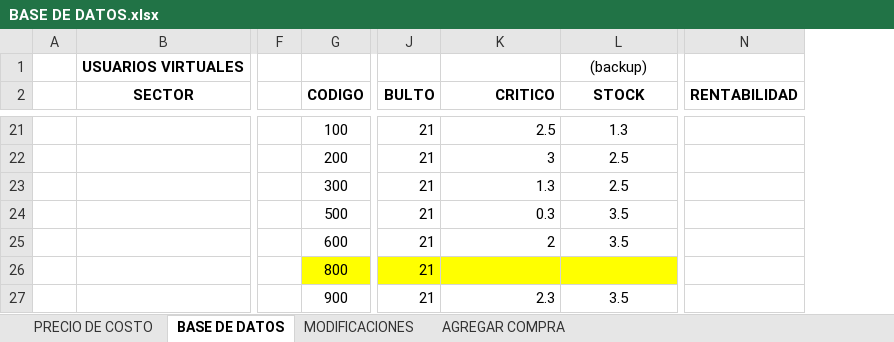
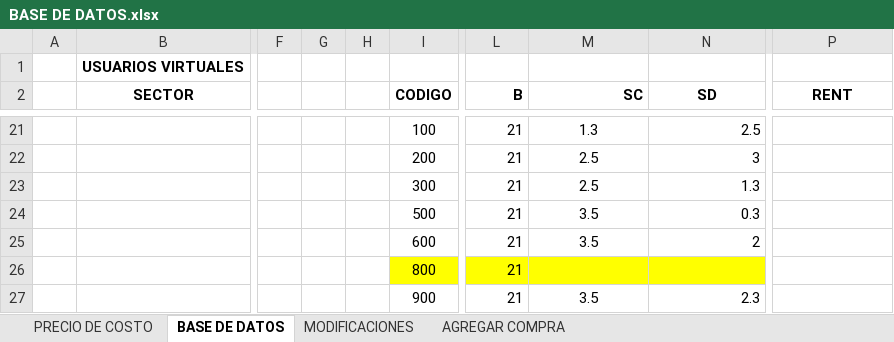
Before and after one commit to AlejandraBarrachina23/TP-GESTION-PROGRAMACION-2, an Excel workbook: SG - CLASES SEPARADAS/BASE DE DATOS.xlsx, sheet BASE DE DATOS, drawn as a sheet; only a part is shown, gaps mark what is left out; values as stored, in another font and other column widths than the file's, no borders; addresses are those after the commit; the diff covers the shown part only; the diff names each change by its address in the sheet, - before the commit and + after, or states it on an @@ line.

```diff
--- a/SG - CLASES SEPARADAS/BASE DE DATOS.xlsx (sheet BASE DE DATOS)
+++ b/SG - CLASES SEPARADAS/BASE DE DATOS.xlsx (sheet BASE DE DATOS)
+column G, empty
+column H, empty
-N1 (SD): (backup)
+N1 (SD): (empty)
-L2: BULTO
+L2: B
-M2: CRITICO
+M2: SC
-N2: STOCK
+N2: SD
-P2: RENTABILIDAD
+P2: RENT
-M21:M25 alignment: right
+M21:M25 alignment: center
-M21 (SC): 2.5
+M21 (SC): 1.3
-N21:N25 alignment: center
+N21:N25 alignment: right
-N21 (SD): 1.3
+N21 (SD): 2.5
-M22 (SC): 3
+M22 (SC): 2.5
-N22 (SD): 2.5
+N22 (SD): 3
-M23 (SC): 1.3
+M23 (SC): 2.5
-N23 (SD): 2.5
+N23 (SD): 1.3
-M24 (SC): 0.3
+M24 (SC): 3.5
-N24 (SD): 3.5
+N24 (SD): 0.3
-M25 (SC): 2
+M25 (SC): 3.5
-N25 (SD): 3.5
+N25 (SD): 2
-M27 (SC): 2.3
+M27 (SC): 3.5
-M27 alignment: right
+M27 alignment: center
-N27 (SD): 3.5
+N27 (SD): 2.3
-N27 alignment: center
+N27 alignment: right
```
Also changed, not shown: 54 edited cells, cell formats and merged cells elsewhere in this sheet, formulas that keep their value, 16 other files.
